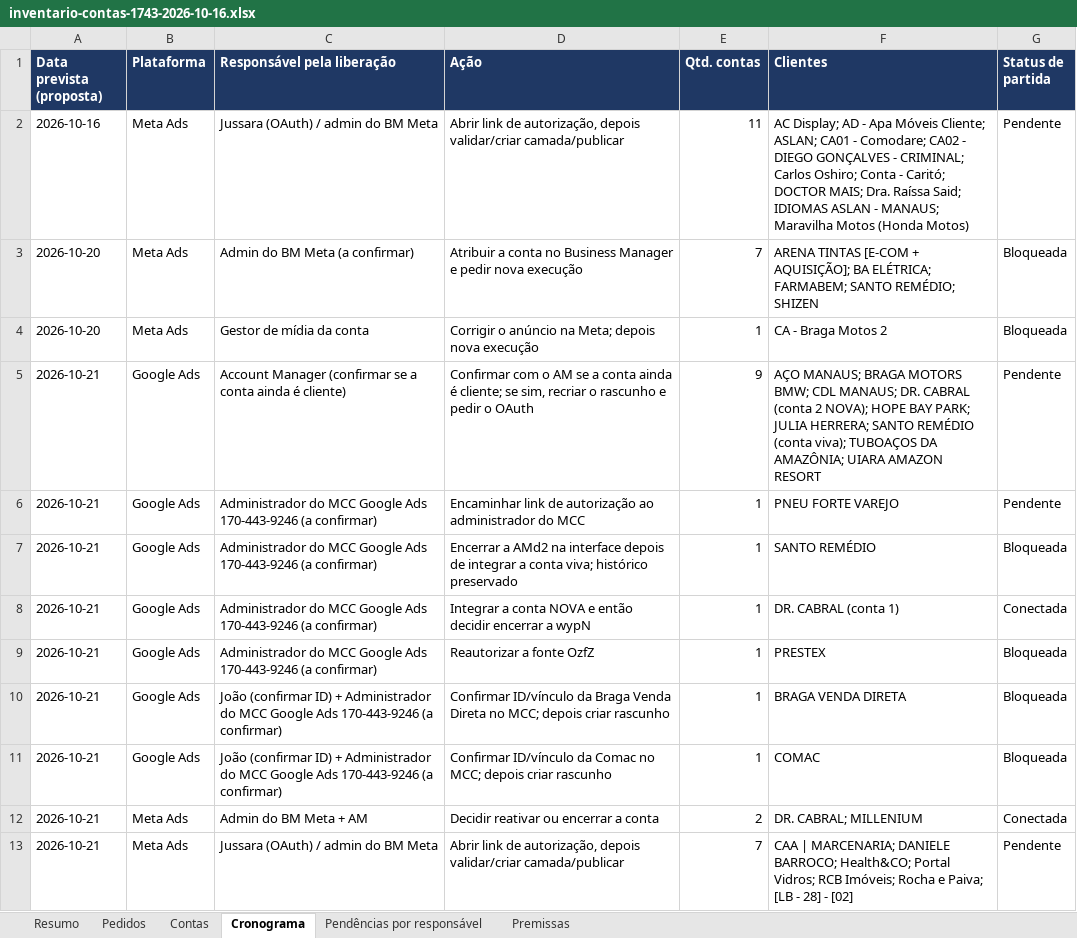
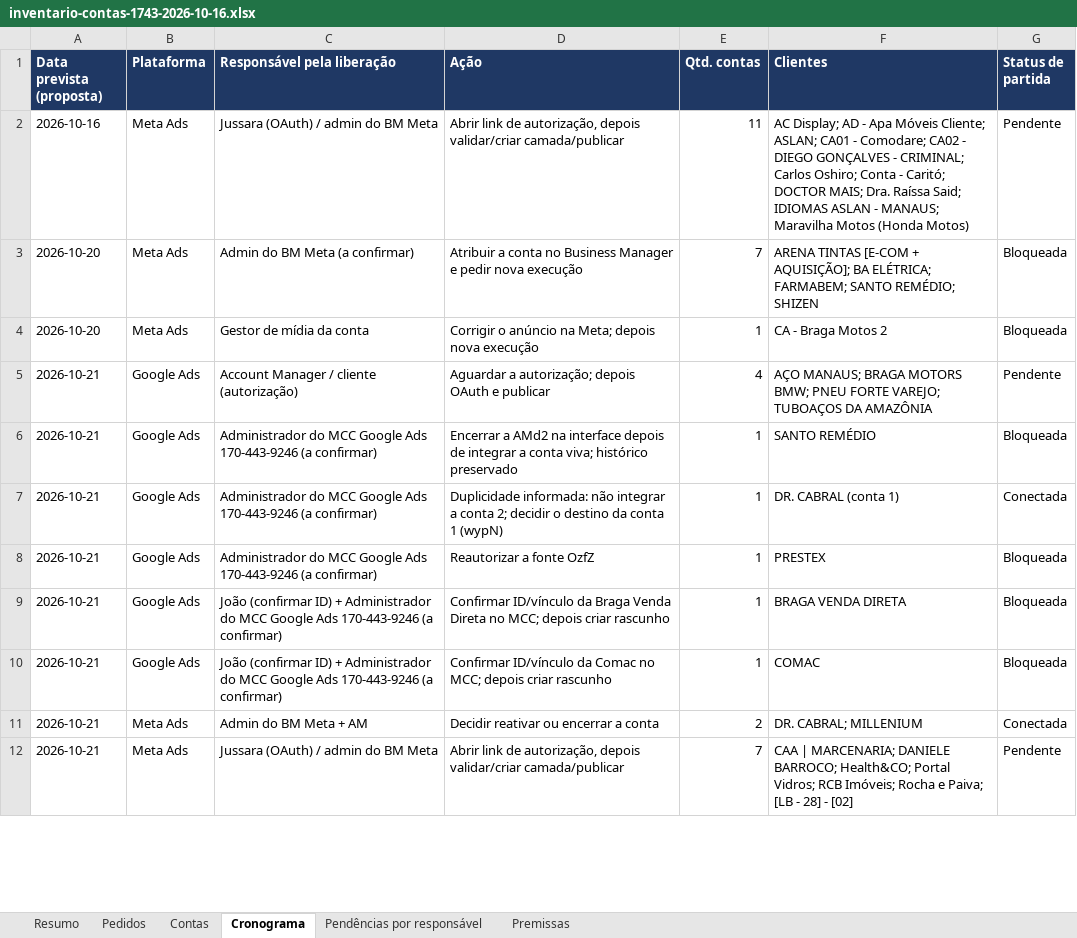
Before and after one commit to jussaracavalcante-sketch/Agentes_Claude_mcp, an Excel workbook: docs/nekt/inventario-contas-1743-2026-10-16.xlsx, sheet Cronograma, drawn as a sheet; only a part is shown; values as stored, in another font and other column widths than the file's, no borders; removed rows and columns are numbered as before the commit, all else as after; the diff names each change by its address in the sheet, - before the commit and + after, or states it on an @@ line.

```diff
--- a/docs/nekt/inventario-contas-1743-2026-10-16.xlsx (sheet Cronograma)
+++ b/docs/nekt/inventario-contas-1743-2026-10-16.xlsx (sheet Cronograma)
-C5 (Responsável pela liberação): Account Manager (confirmar se a conta ainda é cliente)
+C5 (Responsável pela liberação): Account Manager / cliente (autorização)
-D5 (Ação): Confirmar com o AM se a conta ainda é cliente; se sim, recriar o rascunho e pedir o OAuth
+D5 (Ação): Aguardar a autorização; depois OAuth e publicar
-E5 (Qtd. contas): 9
+E5 (Qtd. contas): 4
-F5 (Clientes): …MOTORS BMW; CDL MANAUS; DR. CABRAL (conta 2 NOVA); HOPE BAY PARK; JULIA HERRERA; SANTO REMÉDIO (conta viva); TUBOAÇOS DA AMAZÔNIA; UIARA AMAZON RESORT
+F5 (Clientes): …MOTORS BMW; PNEU FORTE VAREJO; TUBOAÇOS DA AMAZÔNIA
-row 6: 2026-10-21 | Google Ads | Administrador do MCC Google Ads 170-443-9246 (a confirmar) | Encaminhar link de autorização ao administrador do MCC | 1 | PNEU FORTE VAREJO | Pendente
-D7 (Ação): Integrar a conta NOVA e então decidir encerrar a wypN
+D7 (Ação): Duplicidade informada: não integrar a conta 2; decidir o destino da conta 1 (wypN)
```
Also changed, not shown: sheet Contas, sheet Pendências por responsável, sheet Resumo, sheet Pedidos, sheet Premissas, 3 other files.
